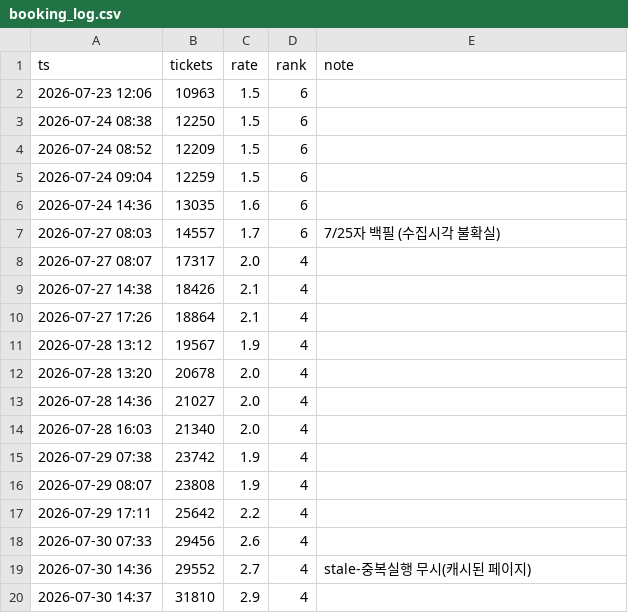
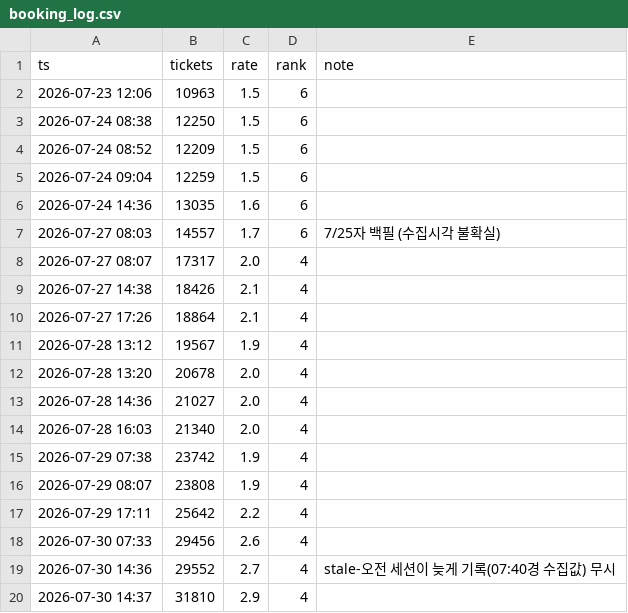
Before and after one commit to AndyWallstreet/buzztrend, a CSV file: data/hatchuping/booking_log.csv, drawn as a sheet.

Commit message:
Clarify stale booking log note (delayed morning session, not duplicate task)

```diff
--- a/data/hatchuping/booking_log.csv
+++ b/data/hatchuping/booking_log.csv
@@ -18,3 +18,3 @@ ts,tickets,rate,rank,note
 2026-07-30 07:33,29456,2.6,4,
-2026-07-30 14:36,29552,2.7,4,stale-중복실행 무시(캐시된 페이지)
+2026-07-30 14:36,29552,2.7,4,stale-오전 세션이 늦게 기록(07:40경 수집값) 무시
 2026-07-30 14:37,31810,2.9,4,
```
